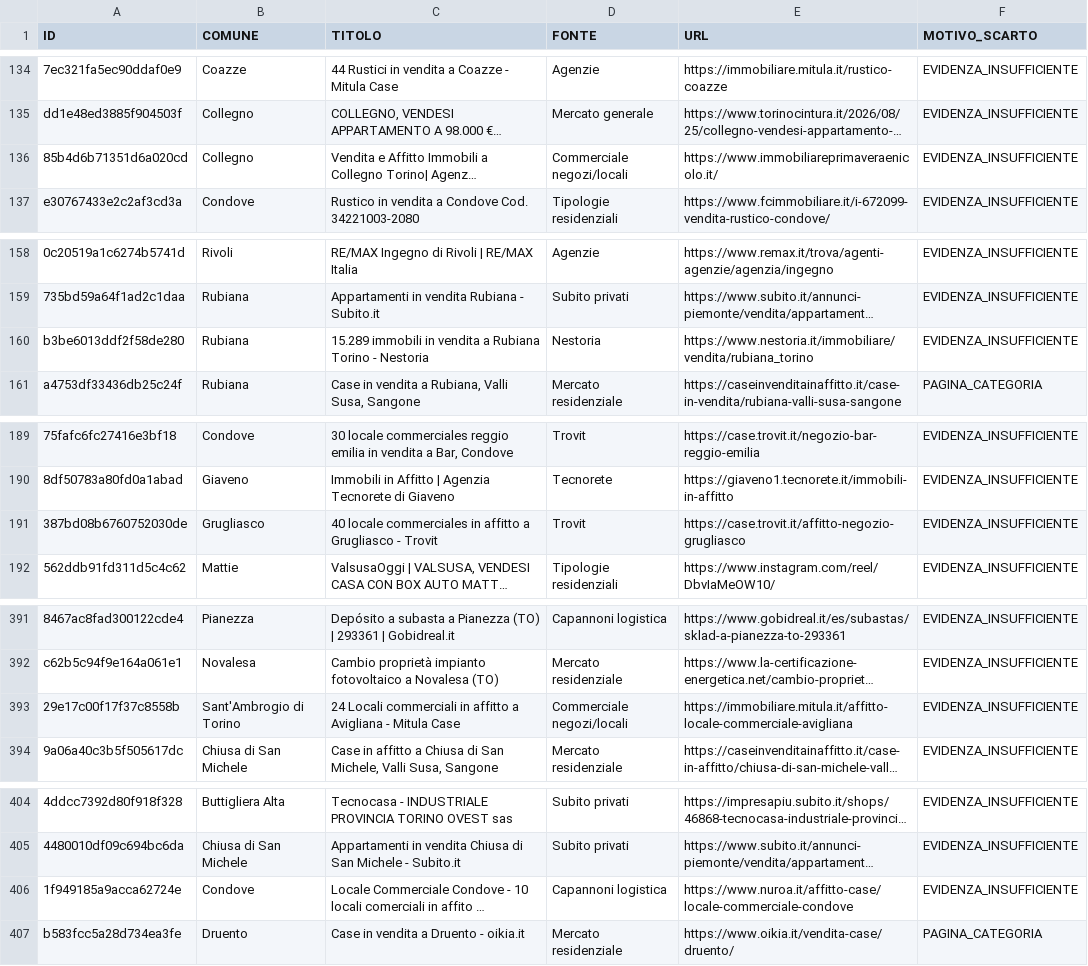
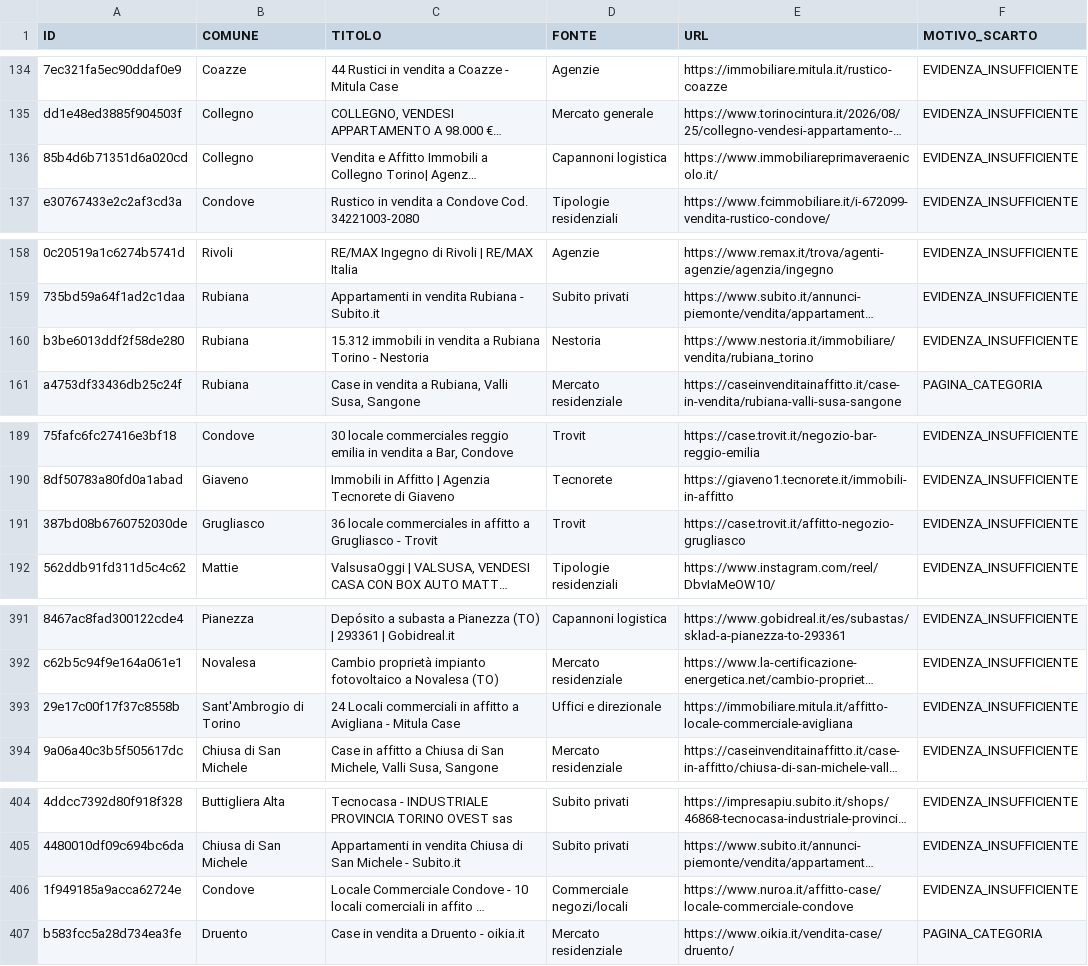
Before and after one commit to josephsocialmedia2-spec/immobili-in-zona, a CSV file: seller_radar_auto/data/intelligence/scarti_qualita.csv, drawn as a sheet; only a part is shown, gaps mark what is left out; long unchanged cells end in …; the diff covers the shown part only; the diff names each change by its address in the sheet, - before the commit and + after, or states it on an @@ line.

```diff
--- a/seller_radar_auto/data/intelligence/scarti_qualita.csv
+++ b/seller_radar_auto/data/intelligence/scarti_qualita.csv
-D136 (FONTE): Commerciale negozi/locali
+D136 (FONTE): Capannoni logistica
-C160 (TITOLO): 15.289 immobili in…
+C160 (TITOLO): 15.312 immobili in…
-C191 (TITOLO): 40 locale commerciales…
+C191 (TITOLO): 36 locale commerciales…
-D393 (FONTE): Commerciale negozi/locali
+D393 (FONTE): Uffici e direzionale
-D406 (FONTE): Capannoni logistica
+D406 (FONTE): Commerciale negozi/locali
```
Also changed, not shown: 6 added rows and 18 edited cells elsewhere in this file, seller_radar_auto/data/business_pipeline.csv, seller_radar_auto/data/ddg_source_status.csv, 27 other files.
